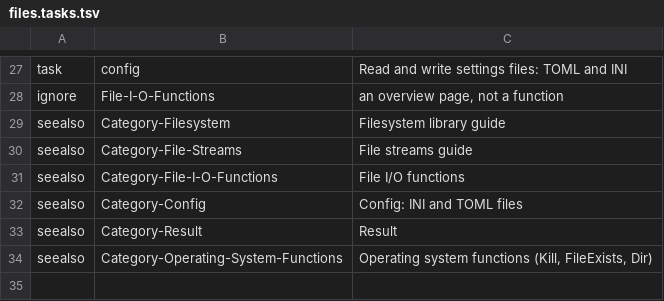
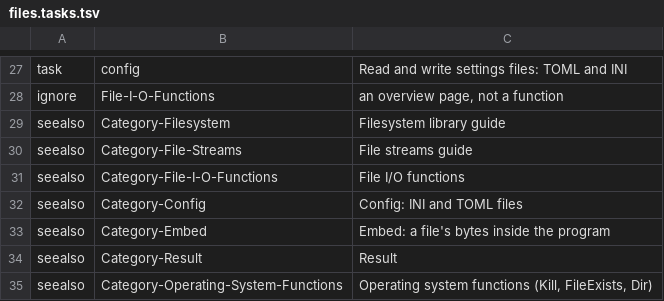
Before and after one commit to PaulSquires/tiko-lang, a TSV file: tools/wikifinder/data/files.tasks.tsv, drawn as a sheet; only a part is shown, gaps mark what is left out.

Commit message:
wiki: Embed -- #embed, under tiko-lang features
New Category-Embed page: the directive and the declaration it makes, the
trailing NUL, read-only data, where it may go (public in modules), the path
search, caching, using the bytes, the errors, and why 'embed' stays a name.
Linked from _Sidebar (tiko-lang features), Categories, Feature-Index and Home;
a Compatibility paragraph; a Functions-Files see-also (wikifinder --check clean).

```diff
--- a/tools/wikifinder/data/files.tasks.tsv
+++ b/tools/wikifinder/data/files.tasks.tsv
@@ -32,2 +32,3 @@ seealso	Category-File-I-O-Functions	File I/O functions
 seealso	Category-Config	Config: INI and TOML files
+seealso	Category-Embed	Embed: a file's bytes inside the program
 seealso	Category-Result	Result
```
Also changed, not shown: 7 other files.
